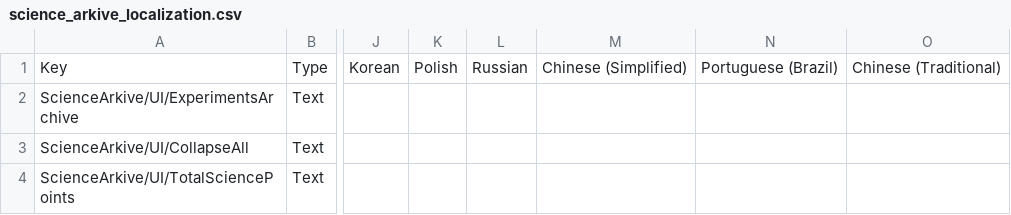
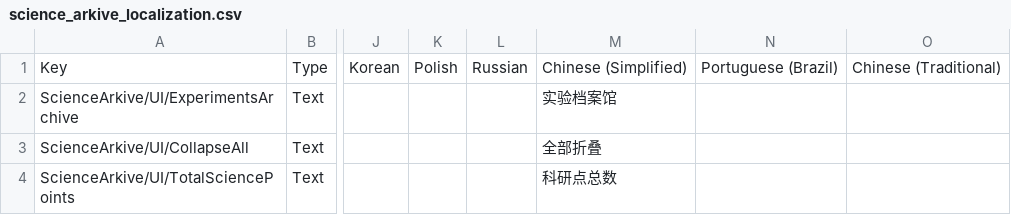
Before and after one commit to Kerbalight/ScienceArkive, a CSV file: plugin_template/localizations/science_arkive_localization.csv, drawn as a sheet; only a part is shown, gaps mark what is left out; the diff names each change by its address in the sheet, - before the commit and + after, or states it on an @@ line.

Commit message:
Add chinese translation

```diff
--- a/plugin_template/localizations/science_arkive_localization.csv
+++ b/plugin_template/localizations/science_arkive_localization.csv
-M2: (empty)
+M2: 实验档案馆
-M3: (empty)
+M3: 全部折叠
-M4: (empty)
+M4: 科研点总数
```
